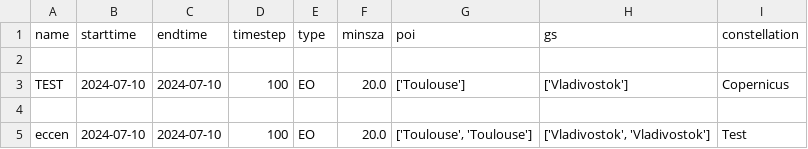
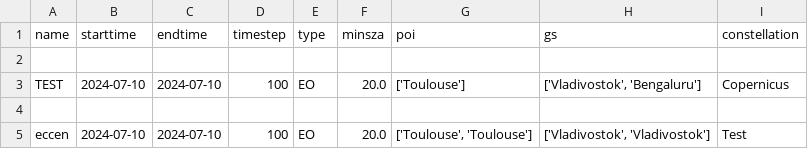
Before and after one commit to leoid3/EO_Tools, a CSV file: code/Mission.csv, drawn as a sheet.

```diff
--- a/code/Mission.csv
+++ b/code/Mission.csv
@@ -2,3 +2,3 @@ name,starttime,endtime,timestep,type,minsza,poi,gs,constellation
 
-TEST,2024-07-10,2024-07-10,100,EO,20.0,['Toulouse'],['Vladivostok'],Copernicus
+TEST,2024-07-10,2024-07-10,100,EO,20.0,['Toulouse'],"['Vladivostok', 'Bengaluru']",Copernicus
 
```
Also changed, not shown: 18 other files.
